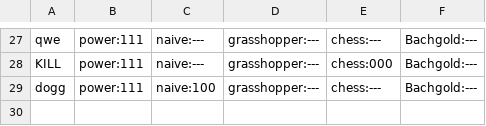
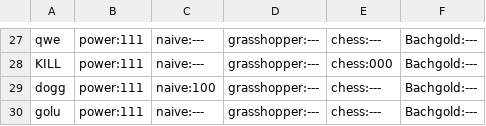
Before and after one commit to noveens/SprintOJ, a CSV file: score.csv, drawn as a sheet; only a part is shown, gaps mark what is left out; the diff names each change by its address in the sheet, - before the commit and + after, or states it on an @@ line.

```diff
--- a/score.csv
+++ b/score.csv
+row 30: golu | power:111 | naive:--- | grasshopper:--- | chess:--- | Bachgold:---
```
Also changed, not shown: users.csv, 3 other files.
